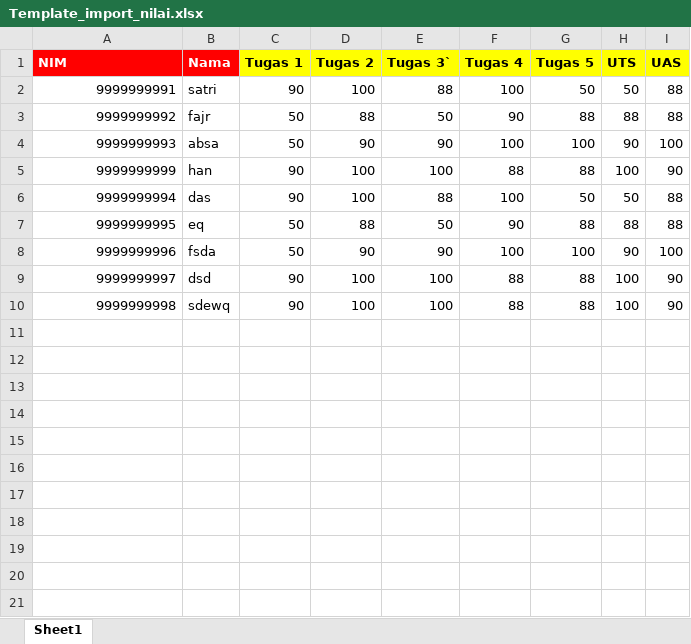
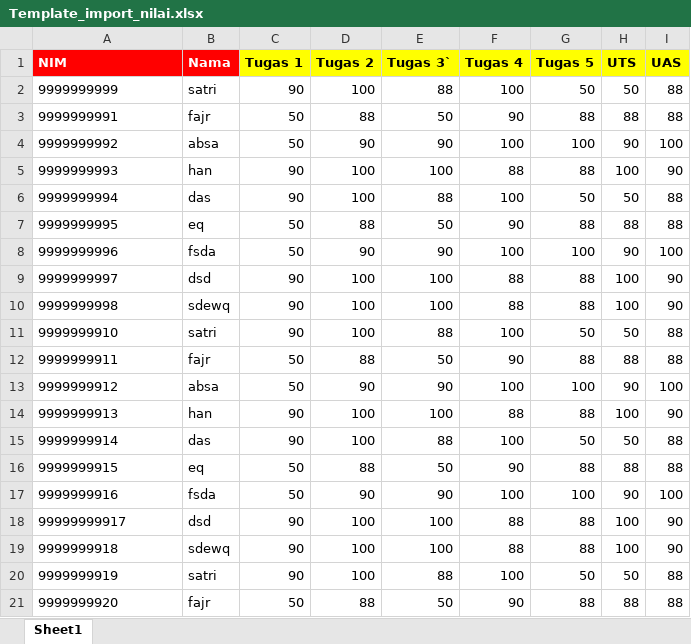
Before and after one commit to satriayp262/siakadppgi, an Excel workbook: public/template/Template_import_nilai.xlsx, sheet Sheet1, drawn as a sheet; values as stored, in another font and other column widths than the file's, no borders; the diff names each change by its address in the sheet, - before the commit and + after, or states it on an @@ line.

```diff
--- a/public/template/Template_import_nilai.xlsx (sheet Sheet1)
+++ b/public/template/Template_import_nilai.xlsx (sheet Sheet1)
-A2 (NIM): 9999999991
+A2 (NIM): 9999999999
-A2:A10 alignment: right
+A2:A10 alignment: left
-A3 (NIM): 9999999992
+A3 (NIM): 9999999991
-A4 (NIM): 9999999993
+A4 (NIM): 9999999992
-A5 (NIM): 9999999999
+A5 (NIM): 9999999993
+row 11: 9999999910 | satri | 90 | 100 | 88 | 100 | 50 | 50 | 88
+row 12: 9999999911 | fajr | 50 | 88 | 50 | 90 | 88 | 88 | 88
+row 13: 9999999912 | absa | 50 | 90 | 90 | 100 | 100 | 90 | 100
+row 14: 9999999913 | han | 90 | 100 | 100 | 88 | 88 | 100 | 90
+row 15: 9999999914 | das | 90 | 100 | 88 | 100 | 50 | 50 | 88
+row 16: 9999999915 | eq | 50 | 88 | 50 | 90 | 88 | 88 | 88
+row 17: 9999999916 | fsda | 50 | 90 | 90 | 100 | 100 | 90 | 100
+row 18: 99999999917 | dsd | 90 | 100 | 100 | 88 | 88 | 100 | 90
+row 19: 9999999918 | sdewq | 90 | 100 | 100 | 88 | 88 | 100 | 90
+row 20: 9999999919 | satri | 90 | 100 | 88 | 100 | 50 | 50 | 88
+row 21: 9999999920 | fajr | 50 | 88 | 50 | 90 | 88 | 88 | 88
```
Also changed, not shown: 8 other files.
